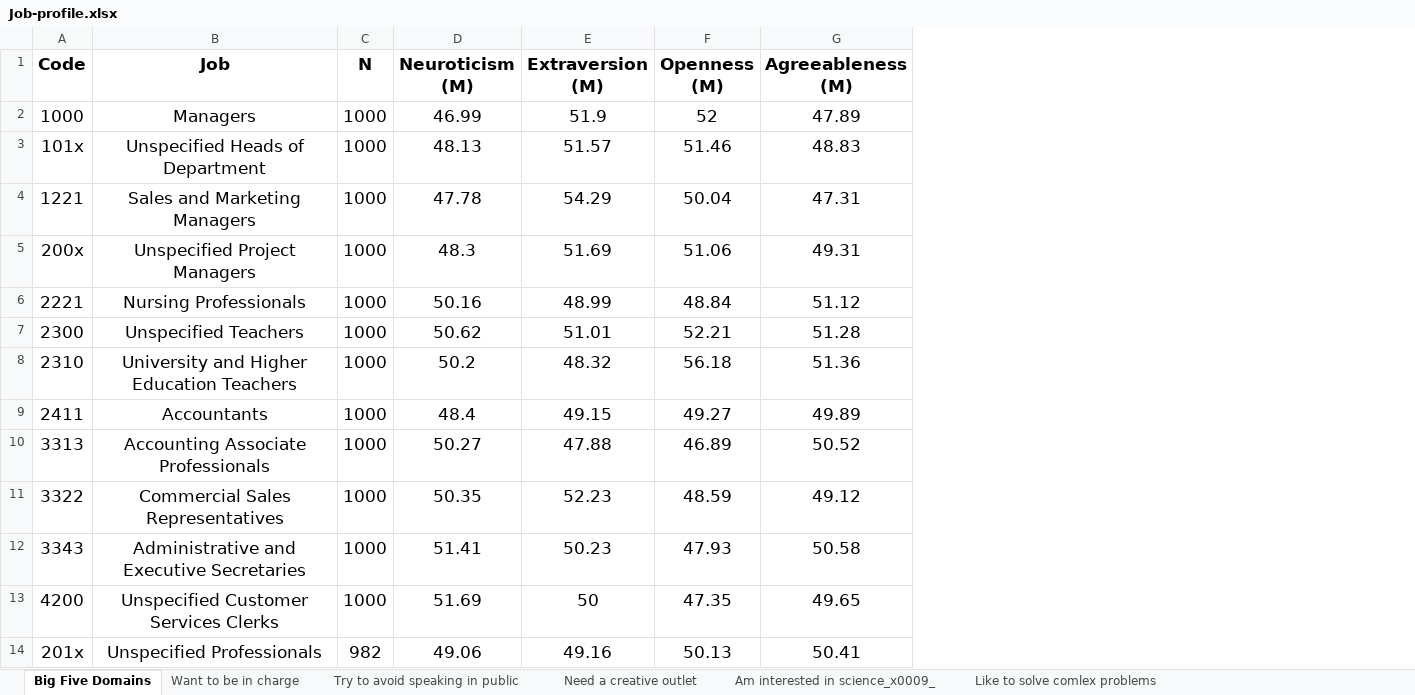
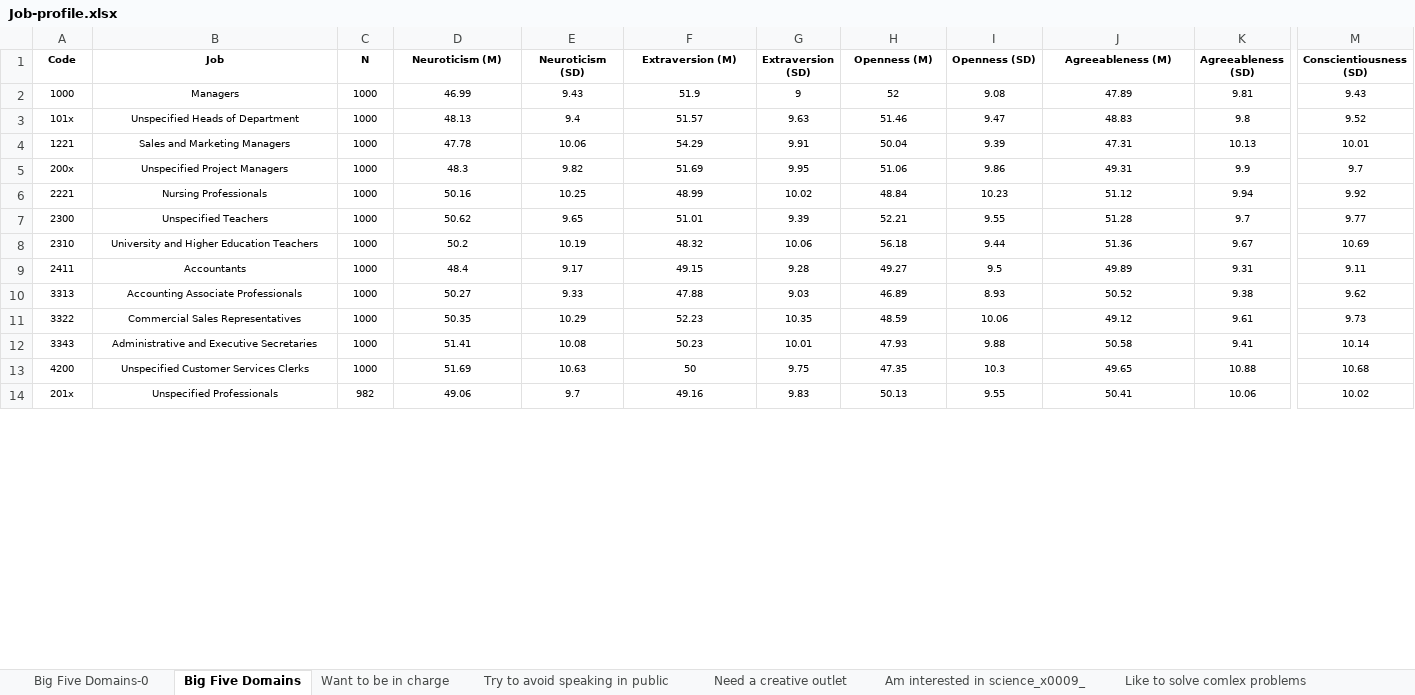
Before and after one commit to YangRuox/Big_Five, an Excel workbook: Job-profile.xlsx, sheet Big Five Domains, drawn as a sheet; only a part is shown, gaps mark what is left out; values as stored, in another font and other column widths than the file's, no borders; addresses are those after the commit; the diff covers the shown part only; the diff names each change by its address in the sheet, - before the commit and + after, or states it on an @@ line.

```diff
--- a/Job-profile.xlsx (sheet Big Five Domains)
+++ b/Job-profile.xlsx (sheet Big Five Domains)
+sheet tab: Big Five Domains-0
+column E (Neuroticism (SD)), rows 2-14: 9.43 | 9.4 | 10.06 | 9.82 | 10.25 | 9.65 | 10.19 | 9.17 | 9.33 | 10.29 | 10.08 | 10.63 | 9.7
+column G (Extraversion (SD)), rows 2-14: 9 | 9.63 | 9.91 | 9.95 | 10.02 | 9.39 | 10.06 | 9.28 | 9.03 | 10.35 | 10.01 | 9.75 | 9.83
+column I (Openness (SD)), rows 2-14: 9.08 | 9.47 | 9.39 | 9.86 | 10.23 | 9.55 | 9.44 | 9.5 | 8.93 | 10.06 | 9.88 | 10.3 | 9.55
+column K (Agreeableness (SD)), rows 2-14: 9.81 | 9.8 | 10.13 | 9.9 | 9.94 | 9.7 | 9.67 | 9.31 | 9.38 | 9.61 | 9.41 | 10.88 | 10.06
+column M (Conscientiousness (SD)), rows 2-14: 9.43 | 9.52 | 10.01 | 9.7 | 9.92 | 9.77 | 10.69 | 9.11 | 9.62 | 9.73 | 10.14 | 10.68 | 10.02
@@ A1:D14 text size: smaller @@
@@ F1:F14 text size: smaller @@
@@ H1:H14 text size: smaller @@
@@ J1:J14 text size: smaller @@
```
Also changed, not shown: cell formats elsewhere in this sheet, 4 other files.
